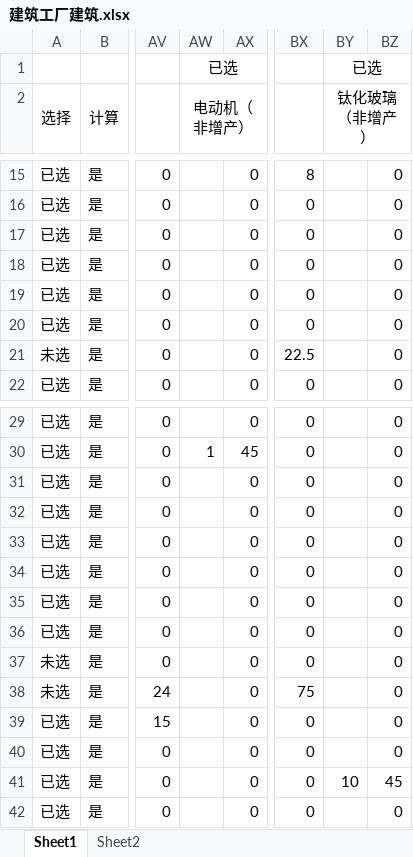
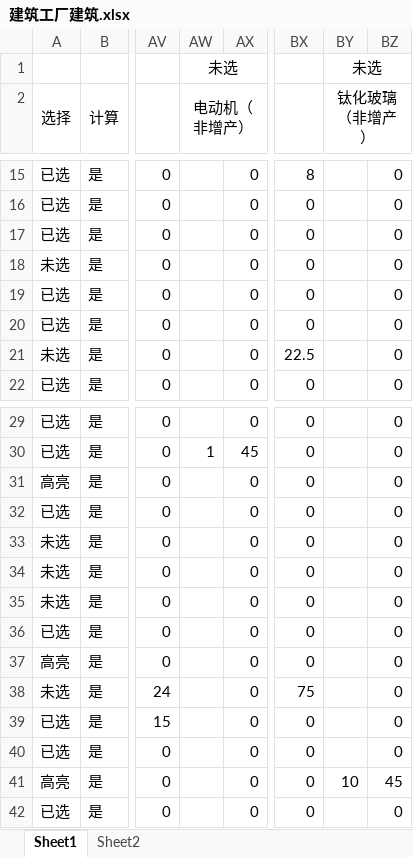
Before and after one commit to scegg/DysonSphereProgramBlueprints, an Excel workbook: Doc/建筑工厂建筑.xlsx, sheet Sheet1, drawn as a sheet; only a part is shown, gaps mark what is left out; values as stored, in another font and other column widths than the file's, no borders; conditional formats not drawn; the diff names each change by its address in the sheet, - before the commit and + after, or states it on an @@ line.

Commit message:
Update 建筑工厂建筑.xlsx

```diff
--- a/Doc/建筑工厂建筑.xlsx (sheet Sheet1)
+++ b/Doc/建筑工厂建筑.xlsx (sheet Sheet1)
-AW1 (电动机（非增产）): 已选
+AW1 (电动机（非增产）): 未选
-BY1 (钛化玻璃（非增产）): 已选
+BY1 (钛化玻璃（非增产）): 未选
-A18 (选择): 已选
+A18 (选择): 未选
-A31 (选择): 已选
+A31 (选择): 高亮
-A33:A35 (选择): 已选
+A33:A35 (选择): 未选
-A37 (选择): 未选
+A37 (选择): 高亮
-A41 (选择): 已选
+A41 (选择): 高亮
```
